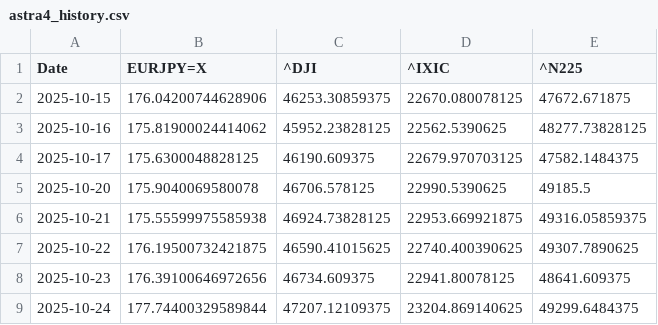
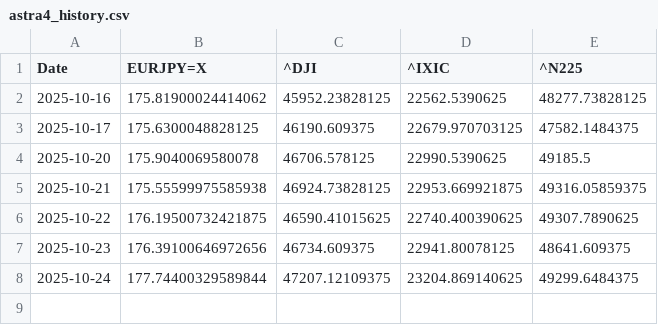
Before and after one commit to SakuraIndex/Sakura-Index-Site, a CSV file: docs/charts/astra4_history.csv, drawn as a sheet.

```diff
--- a/docs/charts/astra4_history.csv
+++ b/docs/charts/astra4_history.csv
@@ -1,3 +1,2 @@
 Date,EURJPY=X,^DJI,^IXIC,^N225
-2025-10-15,176.04200744628906,46253.30859375,22670.080078125,47672.671875
 2025-10-16,175.81900024414062,45952.23828125,22562.5390625,48277.73828125
```
Also changed, not shown: 2 other files.
